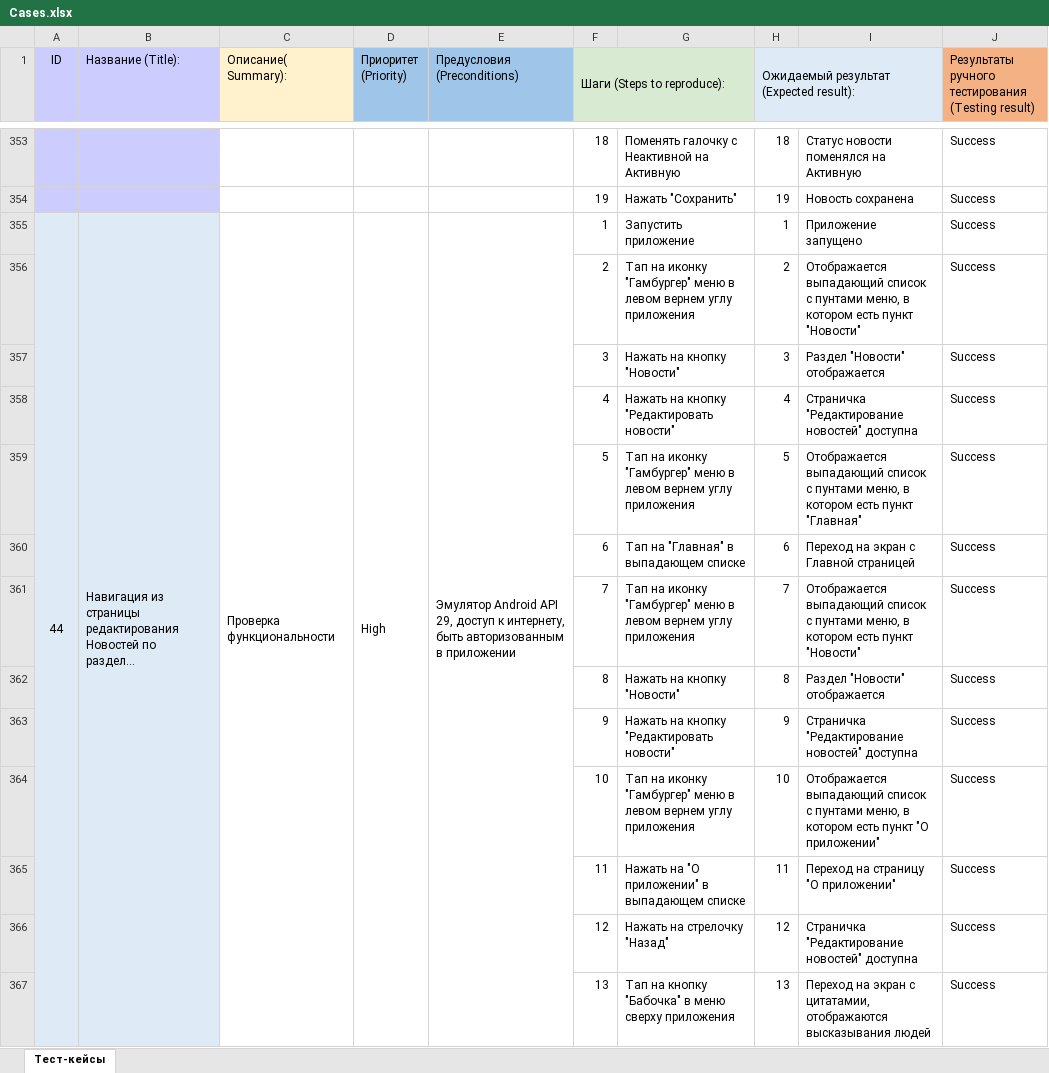
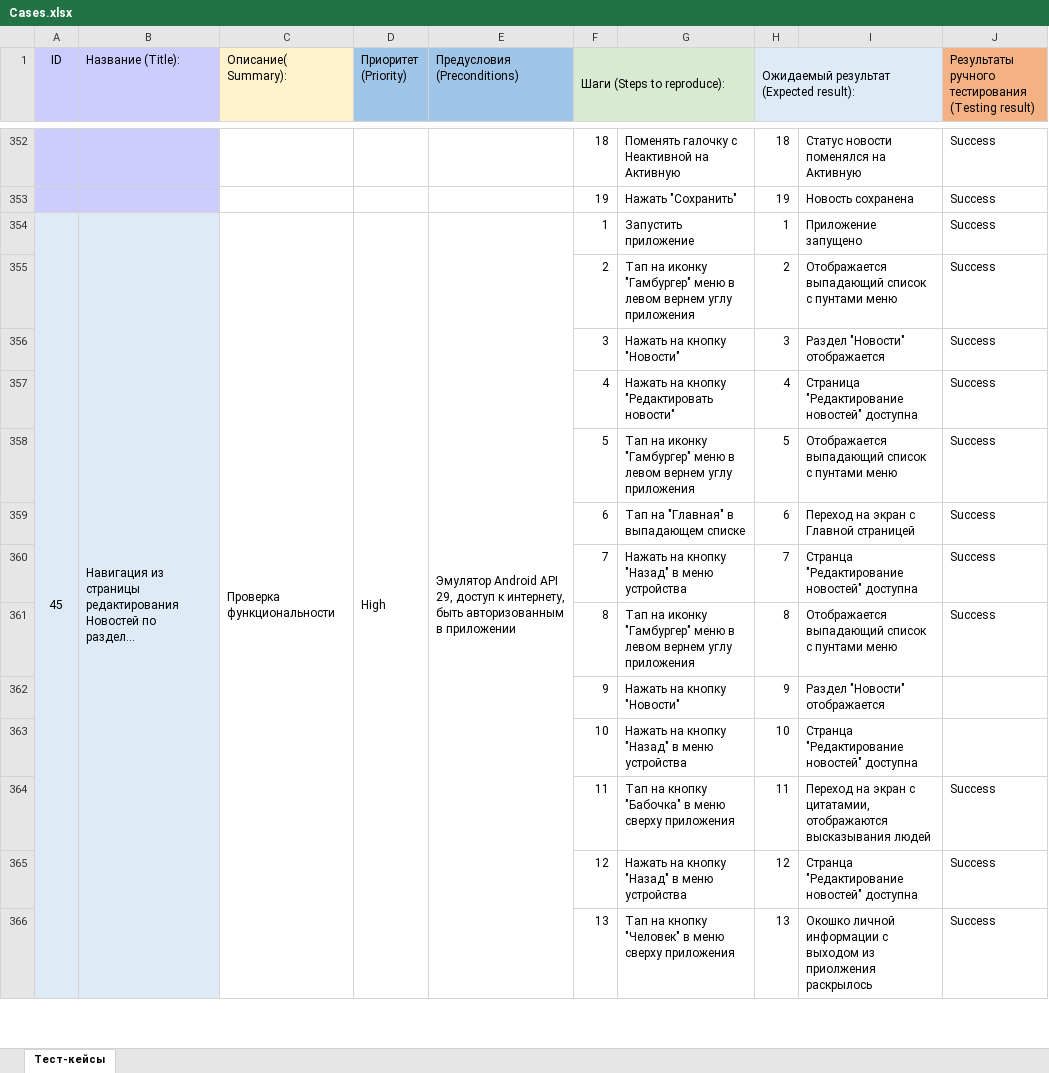
Before and after one commit to sunsetLatte/Diplom-QAmid, an Excel workbook: manualTesting/Cases.xlsx, sheet Тест-кейсы, drawn as a sheet; only a part is shown, gaps mark what is left out; long unchanged cells end in …; values as stored, in another font and other column widths than the file's, no borders; conditional formats not drawn; removed rows and columns are numbered as before the commit, all else as after; the diff covers the shown part only; the diff names each change by its address in the sheet, - before the commit and + after, or states it on an @@ line.

```diff
--- a/manualTesting/Cases.xlsx (sheet Тест-кейсы)
+++ b/manualTesting/Cases.xlsx (sheet Тест-кейсы)
-A354 (ID): 44
+A354 (ID): 45
-I355: …с пунтами меню, в котором есть пункт "Новости"
+I355: …с пунтами меню
-I357: Страничка "Редактирование новостей" доступна
+I357: Страница "Редактирование новостей" доступна
-I358: …с пунтами меню, в котором есть пункт "Главная"
+I358: …с пунтами меню
-G360: Тап на иконку "Гамбургер" меню в левом вернем углу приложения
+G360: Нажать на кнопку "Назад" в меню устройства
-I360: Отображается выпадающий список с пунтами меню, в котором есть пункт "Новости"
+I360: Странца "Редактирование новостей" доступна
-G361: Нажать на кнопку "Новости"
+G361: Тап на иконку "Гамбургер" меню в левом вернем углу приложения
-I361: Раздел "Новости" отображается
+I361: Отображается выпадающий список с пунтами меню
-G362: Нажать на кнопку "Редактировать новости"
+G362: Нажать на кнопку "Новости"
-I362: Страничка "Редактирование новостей" доступна
+I362: Раздел "Новости" отображается
-J362: Success
+J362: (empty)
-row 364:  |  |  |  |  | 10 | Тап на иконку "Гамбургер" меню в левом вернем углу приложения | 10 | Отображается выпадающий список с пунтами меню, в котором есть пункт "О приложении" | Success
+row 363:  |  |  |  |  | 10 | Нажать на кнопку "Назад" в меню устройства | 10 | Странца "Редактирование новостей" доступна
-G364: Нажать на "О приложении" в выпадающем списке
+G364: Тап на кнопку "Бабочка" в меню сверху приложения
-I364: Переход на страницу "О приложении"
+I364: Переход на экран с цитатамии, отображаются высказывания людей
-G365: Нажать на стрелочку "Назад"
+G365: Нажать на кнопку "Назад" в меню устройства
-I365: Страничка "Редактирование новостей" доступна
+I365: Странца "Редактирование новостей" доступна
-G366: …на кнопку "Бабочка" в меню…
+G366: …на кнопку "Человек" в меню…
-I366: Переход на экран с цитатамии, отображаются высказывания людей
+I366: Окошко личной информации с выходом из приолжения раскрылось
```
Also changed, not shown: 4 added rows, 9 removed rows, 82 edited cells and merged cells elsewhere in this sheet, 9 other files.
